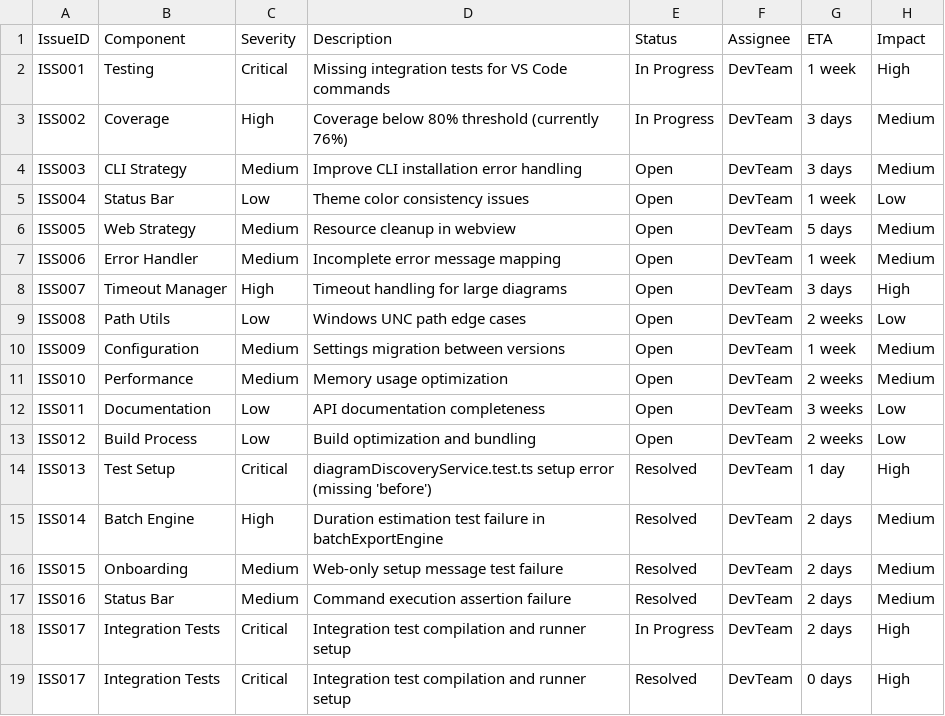
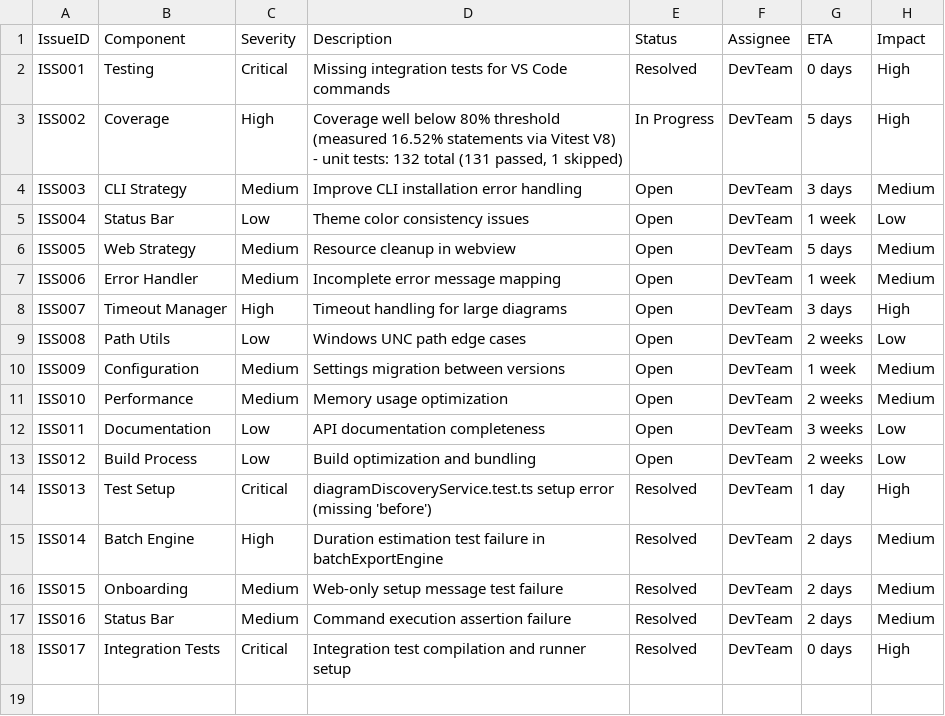
Before and after one commit to GSejas/mermaid-export-pro, a CSV file: docs/developers/issue-tracker.csv, drawn as a sheet.

```diff
--- a/docs/developers/issue-tracker.csv
+++ b/docs/developers/issue-tracker.csv
@@ -1,4 +1,4 @@
 IssueID,Component,Severity,Description,Status,Assignee,ETA,Impact
-ISS001,Testing,Critical,"Missing integration tests for VS Code commands",In Progress,DevTeam,1 week,High
-ISS002,Coverage,High,"Coverage below 80% threshold (currently 76%)",In Progress,DevTeam,3 days,Medium
+ISS001,Testing,Critical,"Missing integration tests for VS Code commands",Resolved,DevTeam,0 days,High
+ISS002,Coverage,High,"Coverage well below 80% threshold (measured 16.52% statements via Vitest V8) - unit tests: 132 total (131 passed, 1 skipped)",In Progress,DevTeam,5 days,High
 ISS003,CLI Strategy,Medium,"Improve CLI installation error handling",Open,DevTeam,3 days,Medium
@@ -17,3 +17,2 @@ ISS015,Onboarding,Medium,"Web-only setup message test failure",Resolved,DevTeam,
 ISS016,Status Bar,Medium,"Command execution assertion failure",Resolved,DevTeam,2 days,Medium
-ISS017,Integration Tests,Critical,"Integration test compilation and runner setup",In Progress,DevTeam,2 days,High
 ISS017,Integration Tests,Critical,"Integration test compilation and runner setup",Resolved,DevTeam,0 days,High
```
Also changed, not shown: docs/developers/test-case-tracker.csv, 14 other files.
